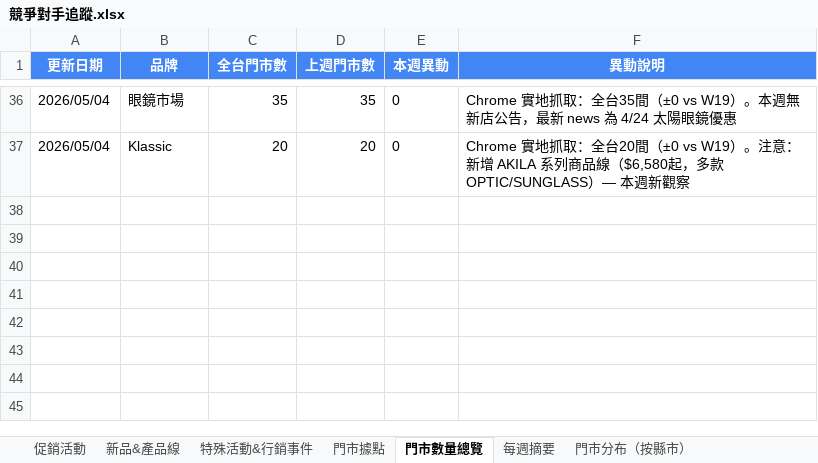
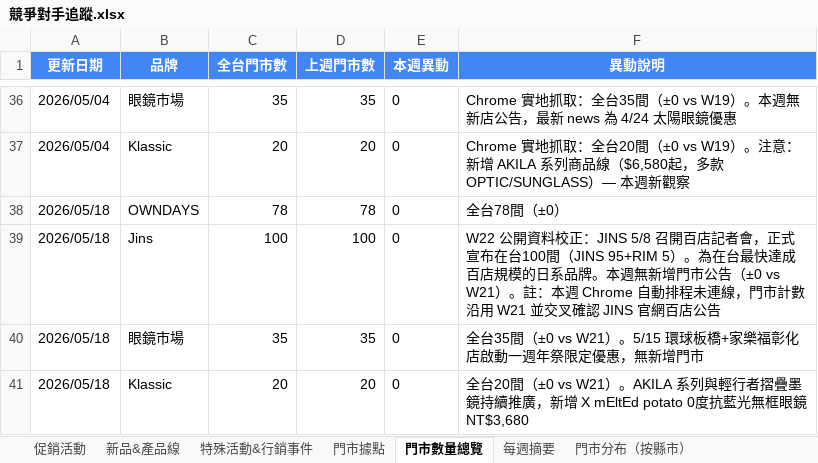
Before and after one commit to howard0820/OD-competitor, an Excel workbook: 競爭對手追蹤.xlsx, sheet 門市數量總覽, drawn as a sheet; only a part is shown, gaps mark what is left out; values as stored, in another font and other column widths than the file's, no borders; the diff names each change by its address in the sheet, - before the commit and + after, or states it on an @@ line.

```diff
--- a/競爭對手追蹤.xlsx (sheet 門市數量總覽)
+++ b/競爭對手追蹤.xlsx (sheet 門市數量總覽)
+row 38: 2026/05/18 | OWNDAYS | 78 | 78 | 0 | 全台78間（±0）
+row 39: 2026/05/18 | Jins | 100 | 100 | 0 | W22 公開資料校正：JINS 5/8 召開百店記者會，正式宣布在台100間（JINS 95+RIM 5）。為在台最快達成百店規模的日系品牌。本週無新增門市公告（±0 vs W21）。註：本週 Chrome 自動排程未連線，門市計數沿用 W21 並交叉確認 JINS 官網百店公告
+row 40: 2026/05/18 | 眼鏡市場 | 35 | 35 | 0 | 全台35間（±0 vs W21）。5/15 環球板橋+家樂福彰化店啟動一週年祭限定優惠，無新增門市
+row 41: 2026/05/18 | Klassic | 20 | 20 | 0 | 全台20間（±0 vs W21）。AKILA 系列與輕行者摺疊墨鏡持續推廣，新增 X mEltEd potato 0度抗藍光無框眼鏡 NT$3,680
```
Also changed, not shown: sheet 促銷活動, sheet 新品&產品線, sheet 特殊活動&行銷事件, sheet 門市據點, sheet 每週摘要, sheet 門市分布（按縣市）, 3 other files.
